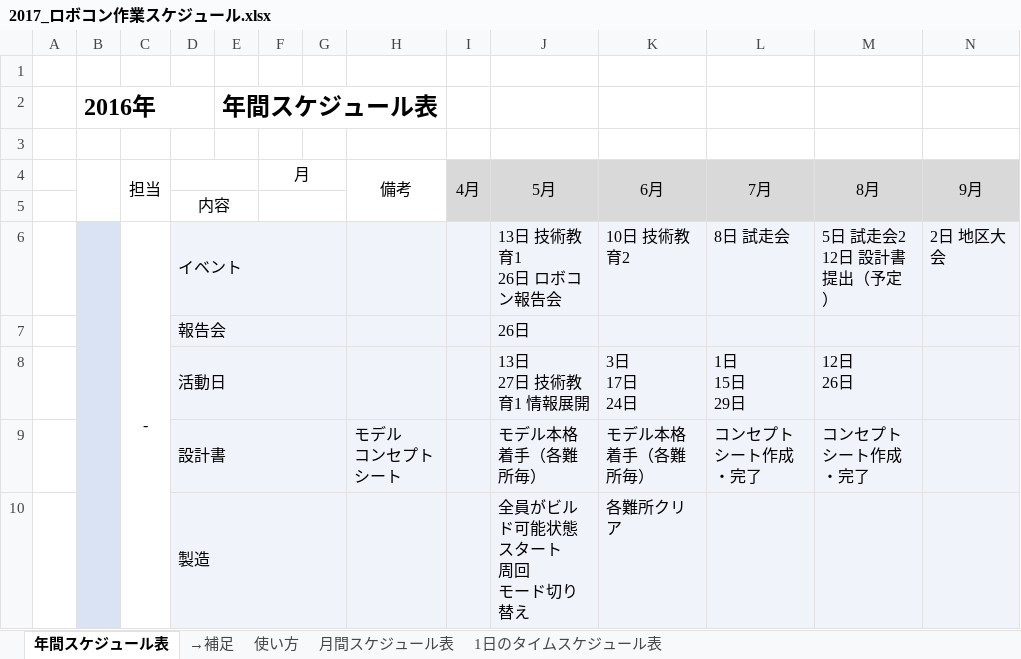
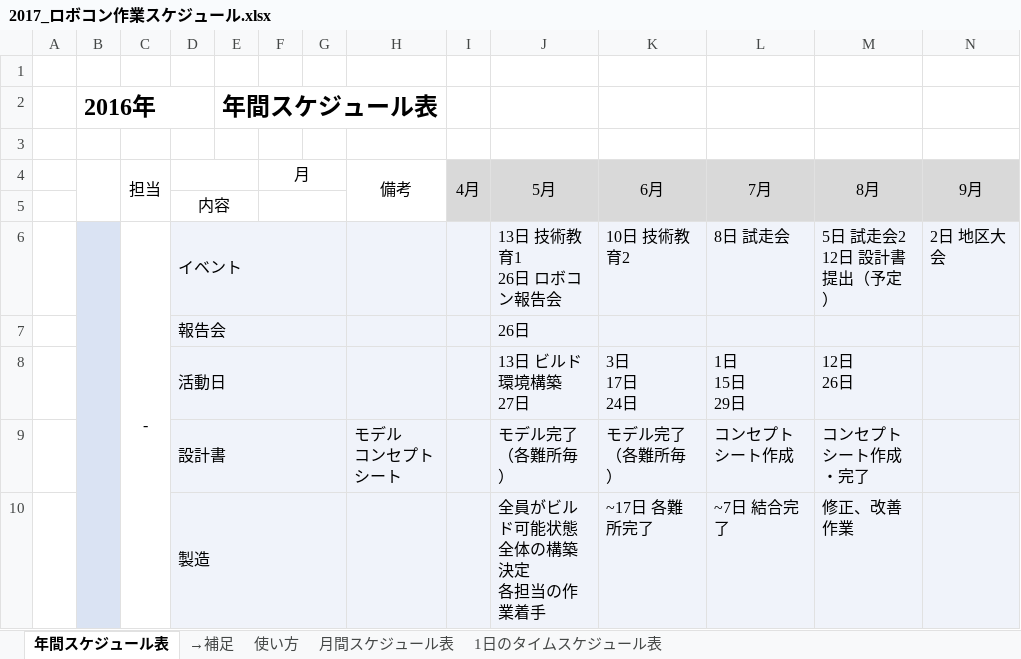
Before and after one commit to robokon/Robokon, an Excel workbook: 2017_ロボコン作業スケジュール.xlsx, sheet 年間スケジュール表, drawn as a sheet; values as stored, in another font and other column widths than the file's, no borders; removed rows and columns are numbered as before the commit, all else as after; ↵ is a line break in a cell; the diff names each change by its address in the sheet, - before the commit and + after, or states it on an @@ line.

Commit message:
スケジュール更新
スケジュール更新

```diff
--- a/2017_ロボコン作業スケジュール.xlsx (sheet 年間スケジュール表)
+++ b/2017_ロボコン作業スケジュール.xlsx (sheet 年間スケジュール表)
-J8: 13日 ↵ 27日 技術教育1 情報展開
+J8: 13日 ビルド環境構築 ↵ 27日
-J9: モデル本格着手（各難所毎）
+J9: モデル完了（各難所毎）
-K9: モデル本格着手（各難所毎）
+K9: モデル完了（各難所毎）
-L9: コンセプトシート作成・完了
+L9: コンセプトシート作成
-row 10:  |  |  | 製造 |  |  |  |  |  | 全員がビルド可能状態 ↵ スタート ↵ 周回 ↵ モード切り替え | 各難所クリア
+row 10:  |  |  | 製造 |  |  |  |  |  | 全員がビルド可能状態 ↵ 全体の構築決定 ↵ 各担当の作業着手 | ~17日 各難所完了 | ~7日 結合完了 | 修正、改善作業
```
Also changed, not shown: charts or pictures.
